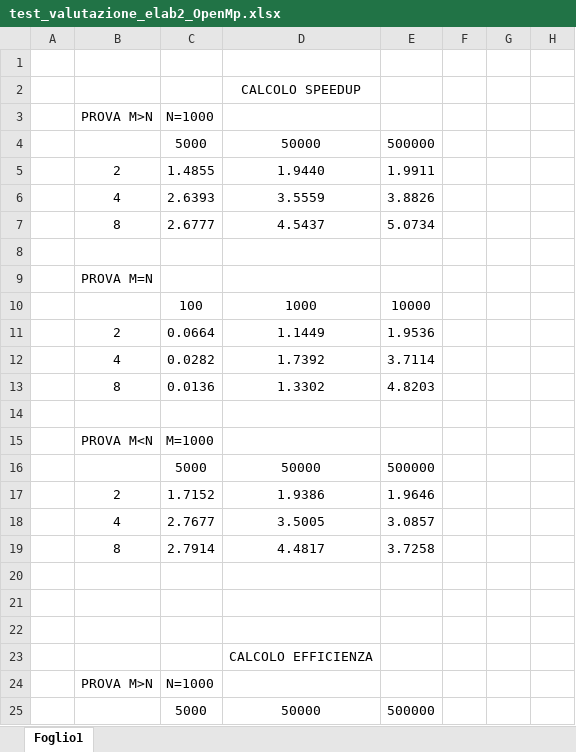
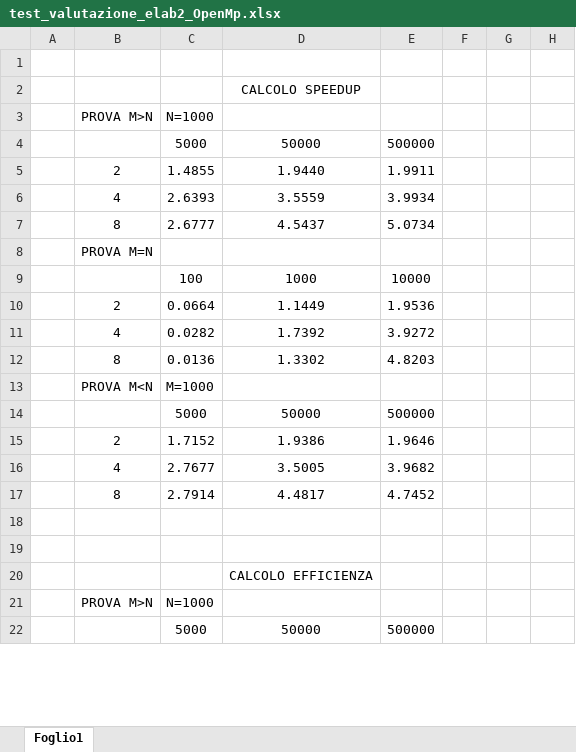
Before and after one commit to fabiolb8/Calcolo-Parallelo, an Excel workbook: elaborati_open_mp/elaborato_2/test_valutazione_elab2_OpenMp.xlsx, sheet Foglio1, drawn as a sheet; only a part is shown; values as stored, in another font and other column widths than the file's, no borders; removed rows and columns are numbered as before the commit, all else as after; the diff covers the shown part only; the diff names each change by its address in the sheet, - before the commit and + after, or states it on an @@ line.

```diff
--- a/elaborati_open_mp/elaborato_2/test_valutazione_elab2_OpenMp.xlsx (sheet Foglio1)
+++ b/elaborati_open_mp/elaborato_2/test_valutazione_elab2_OpenMp.xlsx (sheet Foglio1)
-E6: 3.8826
+E6: 3.9934
-row 8: (empty)
-E11: 3.7114
+E11: 3.9272
-row 14: (empty)
-E16: 3.0857
+E16: 3.9682
-E17: 3.7258
+E17: 4.7452
-row 20: (empty)
```
Also changed, not shown: 6 removed rows, 8 edited cells and cell formats elsewhere in this sheet, formulas that keep their value.
